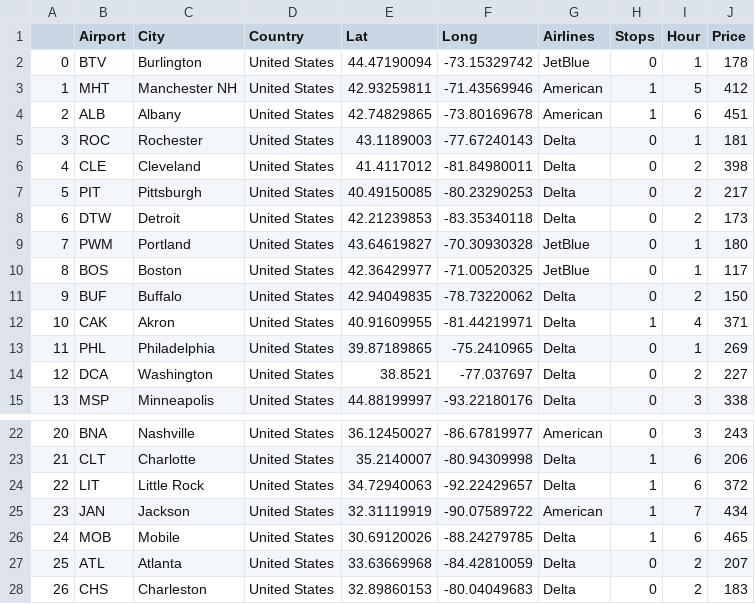
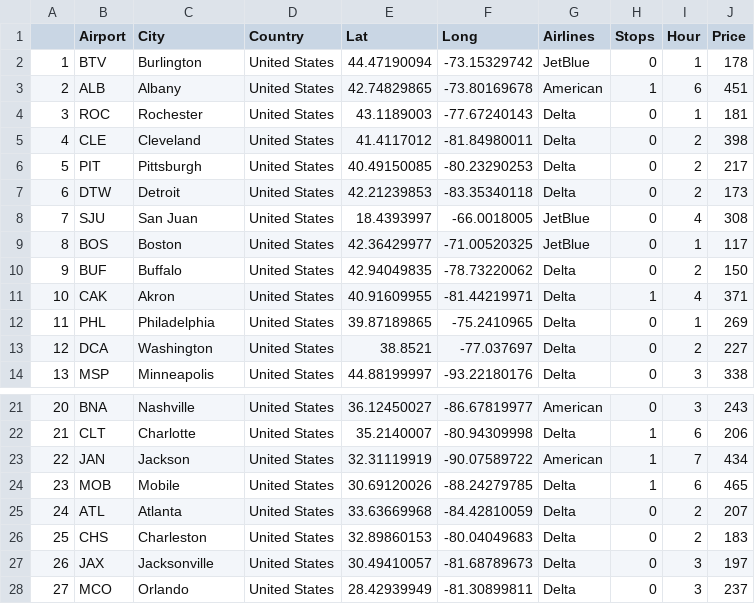
Before and after one commit to HsuanHuang/springbreak, a CSV file: flightData.csv, drawn as a sheet; only a part is shown, gaps mark what is left out; the shorter side is filled out with more unchanged rows; removed rows and columns are numbered as before the commit, all else as after; the diff names each change by its address in the sheet, - before the commit and + after, or states it on an @@ line.

Commit message:
Double Graphs & CSV Update
Updated csv data (deleted a few and added SJU), Plotted 2 graphs

```diff
--- a/flightData.csv
+++ b/flightData.csv
@@ column A renumbered from row 2 down @@
-row 3: 1 | MHT | Manchester NH | United States | 42.93259811 | -71.43569946 | American | 1 | 5 | 412
-row 9: 7 | PWM | Portland | United States | 43.64619827 | -70.30930328 | JetBlue | 0 | 1 | 180
+row 8: 7 | SJU | San Juan | United States | 18.4393997 | -66.0018005 | JetBlue | 0 | 4 | 308
-row 24: 22 | LIT | Little Rock | United States | 34.72940063 | -92.22429657 | Delta | 1 | 6 | 372
```
Also changed, not shown: 1 other file.
